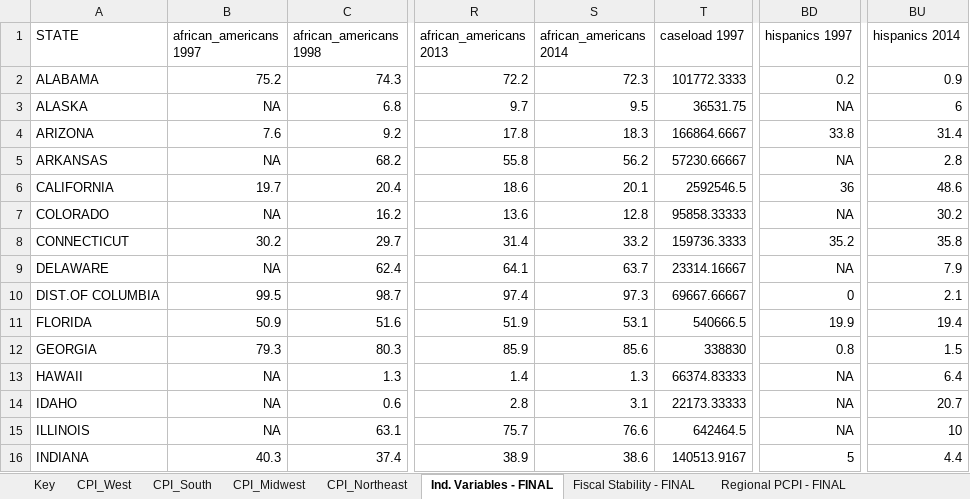
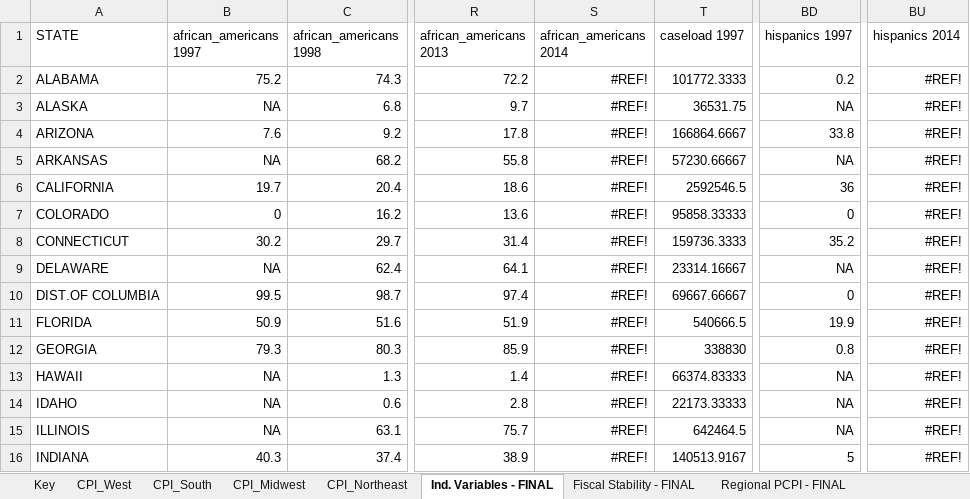
Before and after one commit to benfromfargo/TANF_Expenditures, an Excel workbook: Input Data/TANF_ind-variables.xlsx, sheet Ind. Variables - FINAL, drawn as a sheet; only a part is shown, gaps mark what is left out; values as stored, in another font and other column widths than the file's, no borders; the diff covers the shown part only; the diff names each change by its address in the sheet, - before the commit and + after, or states it on an @@ line.

```diff
--- a/Input Data/TANF_ind-variables.xlsx (sheet Ind. Variables - FINAL)
+++ b/Input Data/TANF_ind-variables.xlsx (sheet Ind. Variables - FINAL)
-S2 (african_americans 2014): 72.3
+S2 (african_americans 2014): #REF!
-BU2 (hispanics 2014): 0.9
+BU2 (hispanics 2014): #REF!
-S3 (african_americans 2014): 9.5
+S3 (african_americans 2014): #REF!
-BU3 (hispanics 2014): 6
+BU3 (hispanics 2014): #REF!
-S4 (african_americans 2014): 18.3
+S4 (african_americans 2014): #REF!
-BU4 (hispanics 2014): 31.4
+BU4 (hispanics 2014): #REF!
-S5 (african_americans 2014): 56.2
+S5 (african_americans 2014): #REF!
-BU5 (hispanics 2014): 2.8
+BU5 (hispanics 2014): #REF!
-S6 (african_americans 2014): 20.1
+S6 (african_americans 2014): #REF!
-BU6 (hispanics 2014): 48.6
+BU6 (hispanics 2014): #REF!
-B7 (african_americans 1997): NA
+B7 (african_americans 1997): 0
-S7 (african_americans 2014): 12.8
+S7 (african_americans 2014): #REF!
-BD7 (hispanics 1997): NA
+BD7 (hispanics 1997): 0
-BU7 (hispanics 2014): 30.2
+BU7 (hispanics 2014): #REF!
-S8 (african_americans 2014): 33.2
+S8 (african_americans 2014): #REF!
-BU8 (hispanics 2014): 35.8
+BU8 (hispanics 2014): #REF!
-S9 (african_americans 2014): 63.7
+S9 (african_americans 2014): #REF!
-BU9 (hispanics 2014): 7.9
+BU9 (hispanics 2014): #REF!
-S10 (african_americans 2014): 97.3
+S10 (african_americans 2014): #REF!
-BU10 (hispanics 2014): 2.1
+BU10 (hispanics 2014): #REF!
-S11 (african_americans 2014): 53.1
+S11 (african_americans 2014): #REF!
-BU11 (hispanics 2014): 19.4
+BU11 (hispanics 2014): #REF!
-S12 (african_americans 2014): 85.6
+S12 (african_americans 2014): #REF!
-BU12 (hispanics 2014): 1.5
+BU12 (hispanics 2014): #REF!
-S13 (african_americans 2014): 1.3
+S13 (african_americans 2014): #REF!
-BU13 (hispanics 2014): 6.4
+BU13 (hispanics 2014): #REF!
-S14 (african_americans 2014): 3.1
+S14 (african_americans 2014): #REF!
-BU14 (hispanics 2014): 20.7
+BU14 (hispanics 2014): #REF!
-S15 (african_americans 2014): 76.6
+S15 (african_americans 2014): #REF!
-BU15 (hispanics 2014): 10
+BU15 (hispanics 2014): #REF!
-S16 (african_americans 2014): 38.6
+S16 (african_americans 2014): #REF!
-BU16 (hispanics 2014): 4.4
+BU16 (hispanics 2014): #REF!
```
Also changed, not shown: 72 edited cells elsewhere in this sheet, sheet Hispanics - FINAL, sheet African Americans - FINAL, formulas that keep their value, 10 other files.
